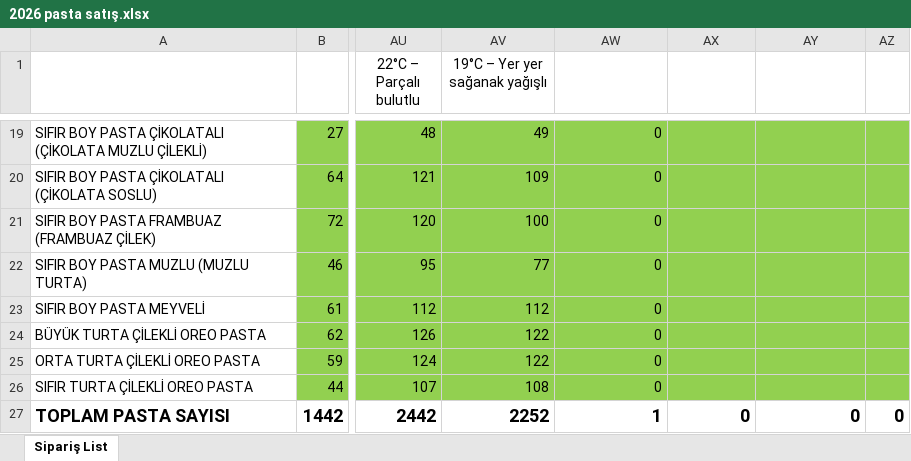
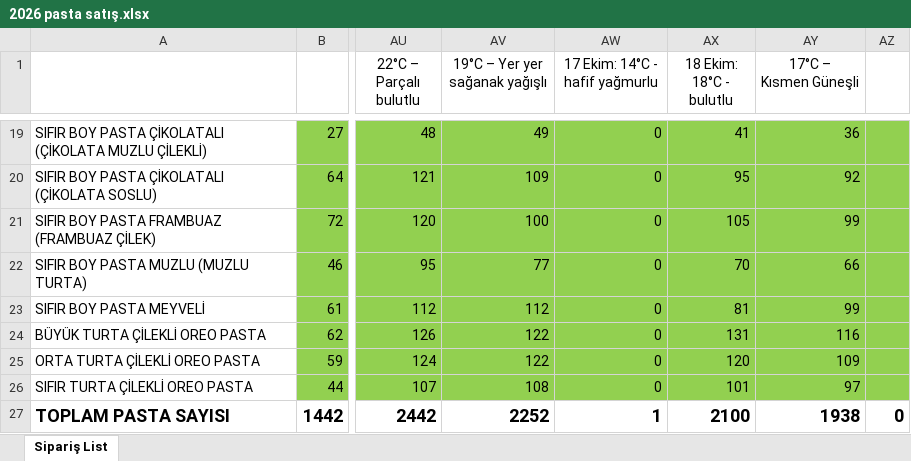
Before and after one commit to ilkereser678/tatlibak-uretim, an Excel workbook: 2026 pasta satış.xlsx, sheet Sipariş List, drawn as a sheet; only a part is shown, gaps mark what is left out; values as stored, in another font and other column widths than the file's, no borders; ↵ is a line break in a cell; the diff covers the shown part only; the diff names each change by its address in the sheet, - before the commit and + after, or states it on an @@ line.

```diff
--- a/2026 pasta satış.xlsx (sheet Sipariş List)
+++ b/2026 pasta satış.xlsx (sheet Sipariş List)
-AW1: (empty)
+AW1: 17 Ekim: 14°C - hafif yağmurlu
-AX1: (empty)
+AX1: 18 Ekim: 18°C - bulutlu
-AY1: (empty)
+AY1: 17°C – ↵ Kısmen Güneşli
-AX19 (18 Ekim: 18°C - bulutlu): (empty)
+AX19 (18 Ekim: 18°C - bulutlu): 41
-AY19 (17°C – Kısmen Güneşli): (empty)
+AY19 (17°C – Kısmen Güneşli): 36
-AX20 (18 Ekim: 18°C - bulutlu): (empty)
+AX20 (18 Ekim: 18°C - bulutlu): 95
-AY20 (17°C – Kısmen Güneşli): (empty)
+AY20 (17°C – Kısmen Güneşli): 92
-AX21 (18 Ekim: 18°C - bulutlu): (empty)
+AX21 (18 Ekim: 18°C - bulutlu): 105
-AY21 (17°C – Kısmen Güneşli): (empty)
+AY21 (17°C – Kısmen Güneşli): 99
-AX22 (18 Ekim: 18°C - bulutlu): (empty)
+AX22 (18 Ekim: 18°C - bulutlu): 70
-AY22 (17°C – Kısmen Güneşli): (empty)
+AY22 (17°C – Kısmen Güneşli): 66
-AX23 (18 Ekim: 18°C - bulutlu): (empty)
+AX23 (18 Ekim: 18°C - bulutlu): 81
-AY23 (17°C – Kısmen Güneşli): (empty)
+AY23 (17°C – Kısmen Güneşli): 99
-AX24 (18 Ekim: 18°C - bulutlu): (empty)
+AX24 (18 Ekim: 18°C - bulutlu): 131
-AY24 (17°C – Kısmen Güneşli): (empty)
+AY24 (17°C – Kısmen Güneşli): 116
-AX25 (18 Ekim: 18°C - bulutlu): (empty)
+AX25 (18 Ekim: 18°C - bulutlu): 120
-AY25 (17°C – Kısmen Güneşli): (empty)
+AY25 (17°C – Kısmen Güneşli): 109
-AX26 (18 Ekim: 18°C - bulutlu): (empty)
+AX26 (18 Ekim: 18°C - bulutlu): 101
-AY26 (17°C – Kısmen Güneşli): (empty)
+AY26 (17°C – Kısmen Güneşli): 97
-AX27 (18 Ekim: 18°C - bulutlu): 0
+AX27 (18 Ekim: 18°C - bulutlu): 2100
-AY27 (17°C – Kısmen Güneşli): 0
+AY27 (17°C – Kısmen Güneşli): 1938
```
Also changed, not shown: 32 edited cells elsewhere in this sheet.
